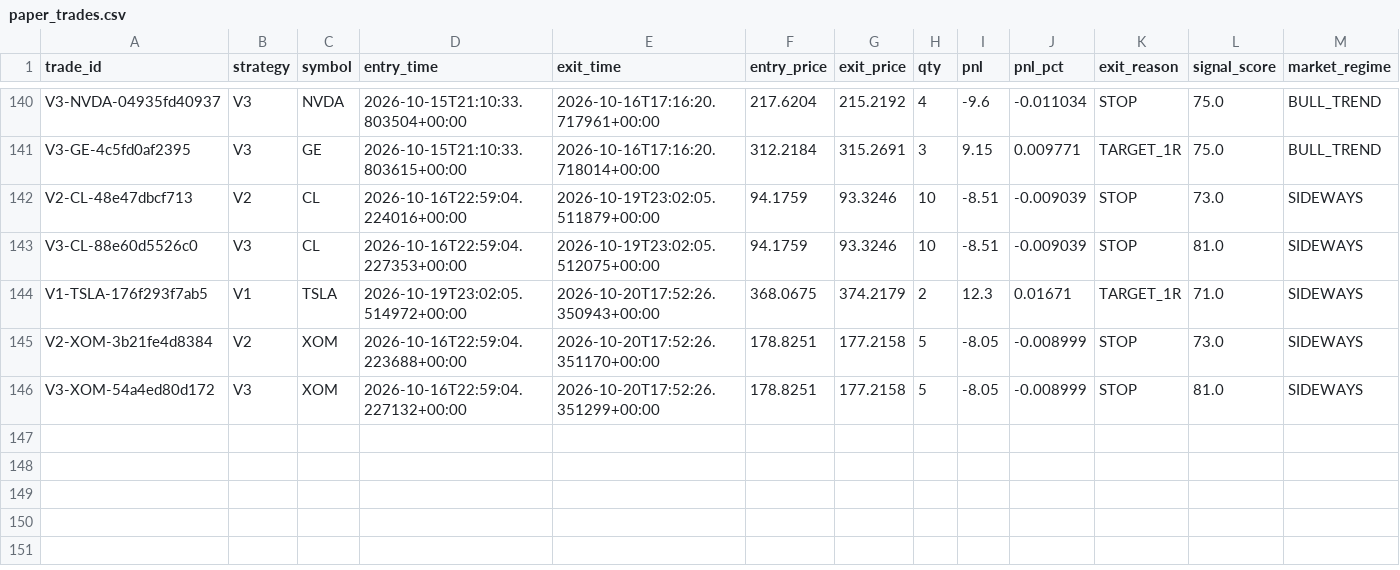
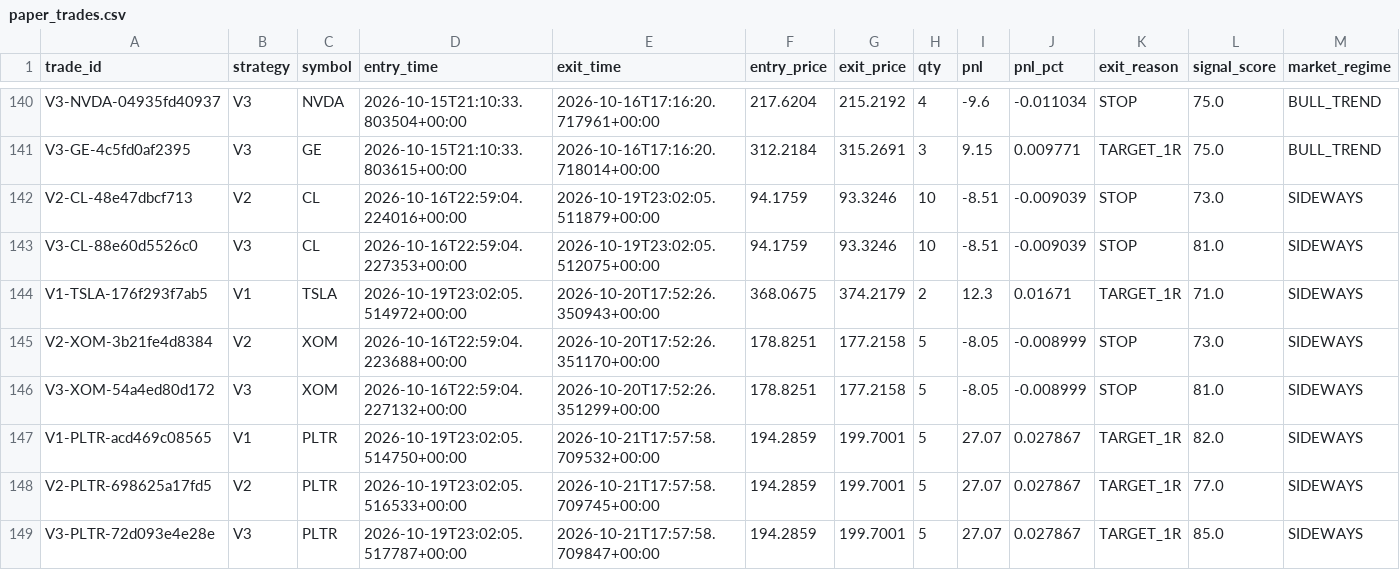
Before and after one commit to rk93/stocks-ai-analyzer, a CSV file: data/paper_trades.csv, drawn as a sheet; only a part is shown, gaps mark what is left out.

```diff
--- a/data/paper_trades.csv
+++ b/data/paper_trades.csv
@@ -146 +146,4 @@ V2-XOM-3b21fe4d8384,V2,XOM,2026-10-16T22:59:04.223688+00:00,2026-10-20T17:52:26.
 V3-XOM-54a4ed80d172,V3,XOM,2026-10-16T22:59:04.227132+00:00,2026-10-20T17:52:26.351299+00:00,178.8251,177.2158,5,-8.05,-0.008999,STOP,81.0,SIDEWAYS
+V1-PLTR-acd469c08565,V1,PLTR,2026-10-19T23:02:05.514750+00:00,2026-10-21T17:57:58.709532+00:00,194.2859,199.7001,5,27.07,0.027867,TARGET_1R,82.0,SIDEWAYS
+V2-PLTR-698625a17fd5,V2,PLTR,2026-10-19T23:02:05.516533+00:00,2026-10-21T17:57:58.709745+00:00,194.2859,199.7001,5,27.07,0.027867,TARGET_1R,77.0,SIDEWAYS
+V3-PLTR-72d093e4e28e,V3,PLTR,2026-10-19T23:02:05.517787+00:00,2026-10-21T17:57:58.709847+00:00,194.2859,199.7001,5,27.07,0.027867,TARGET_1R,85.0,SIDEWAYS
```
Also changed, not shown: data/day_opportunities_history.csv, data/prediction_tracker.csv, 16 other files.
